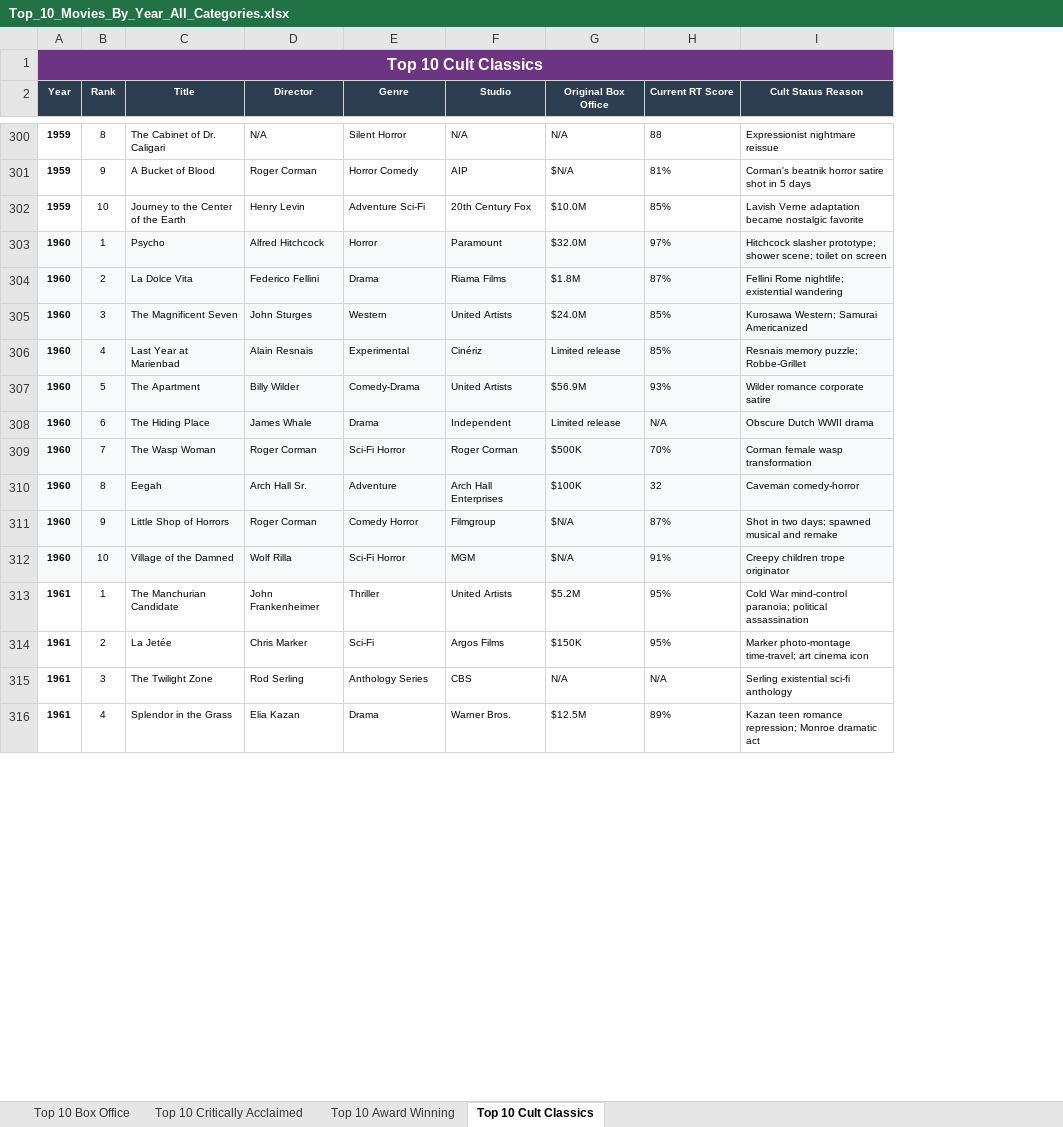
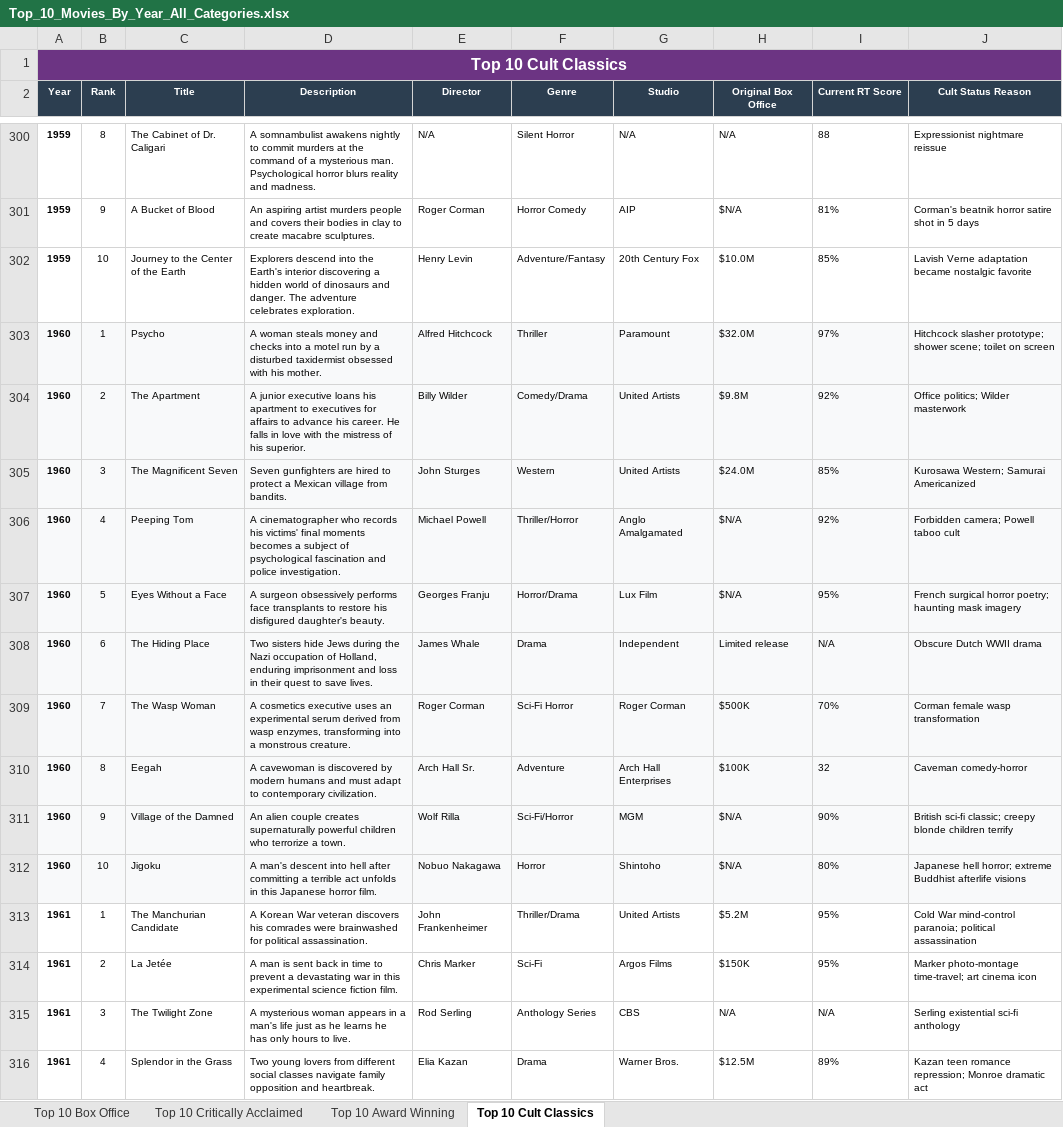
Before and after one commit to kevinbolger/movies, an Excel workbook: Top_10_Movies_By_Year_All_Categories.xlsx, sheet Top 10 Cult Classics, drawn as a sheet; only a part is shown, gaps mark what is left out; values as stored, in another font and other column widths than the file's, no borders; removed rows and columns are numbered as before the commit, all else as after; the diff covers the shown part only; the diff names each change by its address in the sheet, - before the commit and + after, or states it on an @@ line.

Commit message:
feat: Update movie data with descriptions, correct entries, and remove test files.

```diff
--- a/Top_10_Movies_By_Year_All_Categories.xlsx (sheet Top 10 Cult Classics)
+++ b/Top_10_Movies_By_Year_All_Categories.xlsx (sheet Top 10 Cult Classics)
+column D (Description), rows 300-303: A somnambulist awakens nightly to commit murders at the command of a mysterious man. Psychological horror blurs reality and madness. | An aspiring artist murders people and covers their bodies in clay to create macabre sculptures. | Explorers descend into the Earth's interior discovering a hidden world of dinosaurs and danger. The adventure celebrates exploration. | A woman steals money and checks into a motel run by a disturbed taxidermist obsessed with his mother.; row 305: Seven gunfighters are hired to protect a Mexican village from bandits.; rows 308-311: Two sisters hide Jews during the Nazi occupation of Holland, enduring imprisonment and loss in their quest to save lives. | A cosmetics executive uses an experimental serum derived from wasp enzymes, transforming into a monstrous creature. | A cavewoman is discovered by modern humans and must adapt to contemporary civilization. | An alien couple creates supernaturally powerful children who terrorize a town.; rows 313-316: A Korean War veteran discovers his comrades were brainwashed for political assassination. | A man is sent back in time to prevent a devastating war in this experimental science fiction film. | A mysterious woman appears in a man's life just as he learns he has only hours to live. | Two young lovers from different social classes navigate family opposition and heartbreak.
-F302 (Genre): Adventure Sci-Fi
+F302 (Genre): Adventure/Fantasy
-F303 (Genre): Horror
+F303 (Genre): Thriller
-row 304: 1960 | 2 | La Dolce Vita | Federico Fellini | Drama | Riama Films | $1.8M | 87% | Fellini Rome nightlife; existential wandering
+row 304: 1960 | 2 | The Apartment | A junior executive loans his apartment to executives for affairs to advance his career. He falls in love with the mistress of his superior. | Billy Wilder | Comedy/Drama | United Artists | $9.8M | 92% | Office politics; Wilder masterwork
-row 306: 1960 | 4 | Last Year at Marienbad | Alain Resnais | Experimental | Cinériz | Limited release | 85% | Resnais memory puzzle; Robbe-Grillet
-row 307: 1960 | 5 | The Apartment | Billy Wilder | Comedy-Drama | United Artists | $56.9M | 93% | Wilder romance corporate satire
+row 306: 1960 | 4 | Peeping Tom | A cinematographer who records his victims' final moments becomes a subject of psychological fascination and police investigation. | Michael Powell | Thriller/Horror | Anglo Amalgamated | $N/A | 92% | Forbidden camera; Powell taboo cult
+row 307: 1960 | 5 | Eyes Without a Face | A surgeon obsessively performs face transplants to restore his disfigured daughter's beauty. | Georges Franju | Horror/Drama | Lux Film | $N/A | 95% | French surgical horror poetry; haunting mask imagery
-row 311: 1960 | 9 | Little Shop of Horrors | Roger Corman | Comedy Horror | Filmgroup | $N/A | 87% | Shot in two days; spawned musical and remake
-B311 (Rank): 10
+B311 (Rank): 9
-F311 (Genre): Sci-Fi Horror
+F311 (Genre): Sci-Fi/Horror
-I311 (Current RT Score): 91%
+I311 (Current RT Score): 90%
-J311 (Cult Status Reason): Creepy children trope originator
+J311 (Cult Status Reason): British sci-fi classic; creepy blonde children terrify
+row 312: 1960 | 10 | Jigoku | A man's descent into hell after committing a terrible act unfolds in this Japanese horror film. | Nobuo Nakagawa | Horror | Shintoho | $N/A | 80% | Japanese hell horror; extreme Buddhist afterlife visions
-F313 (Genre): Thriller
+F313 (Genre): Thriller/Drama
```
Also changed, not shown: 83 added rows, 83 removed rows and 171 edited cells elsewhere in this sheet, sheet Top 10 Critically Acclaimed, sheet Top 10 Award Winning, sheet Top 10 Box Office, 7 other files.
